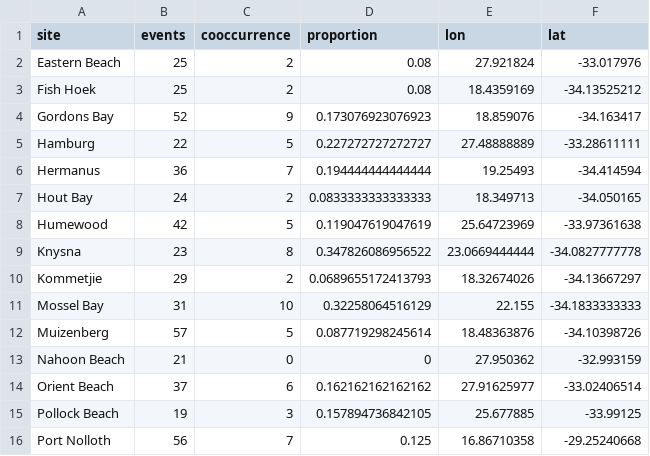
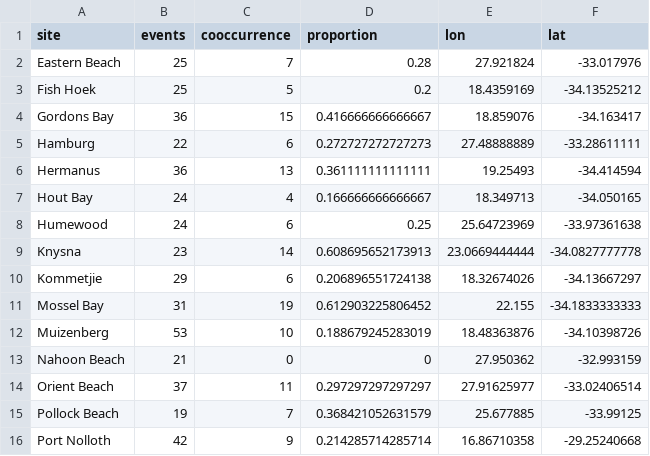
Before and after one commit to robwschlegel/MHW, a CSV file: data/mcsCO.csv, drawn as a sheet; only a part is shown; the diff covers the shown part only.

```diff
--- a/data/mcsCO.csv
+++ b/data/mcsCO.csv
@@ -1,16 +1,16 @@
 "site","events","cooccurrence","proportion","lon","lat"
-"Eastern Beach",25,2,0.08,27.921824,-33.017976
-"Fish Hoek",25,2,0.08,18.4359169,-34.13525212
-"Gordons Bay",52,9,0.173076923076923,18.859076,-34.163417
-"Hamburg",22,5,0.227272727272727,27.48888889,-33.28611111
-"Hermanus",36,7,0.194444444444444,19.25493,-34.414594
-"Hout Bay",24,2,0.0833333333333333,18.349713,-34.050165
-"Humewood",42,5,0.119047619047619,25.64723969,-33.97361638
-"Knysna",23,8,0.347826086956522,23.0669444444,-34.0827777778
-"Kommetjie",29,2,0.0689655172413793,18.32674026,-34.13667297
-"Mossel Bay",31,10,0.32258064516129,22.155,-34.1833333333
-"Muizenberg",57,5,0.087719298245614,18.48363876,-34.10398726
+"Eastern Beach",25,7,0.28,27.921824,-33.017976
+"Fish Hoek",25,5,0.2,18.4359169,-34.13525212
+"Gordons Bay",36,15,0.416666666666667,18.859076,-34.163417
+"Hamburg",22,6,0.272727272727273,27.48888889,-33.28611111
+"Hermanus",36,13,0.361111111111111,19.25493,-34.414594
+"Hout Bay",24,4,0.166666666666667,18.349713,-34.050165
+"Humewood",24,6,0.25,25.64723969,-33.97361638
+"Knysna",23,14,0.608695652173913,23.0669444444,-34.0827777778
+"Kommetjie",29,6,0.206896551724138,18.32674026,-34.13667297
+"Mossel Bay",31,19,0.612903225806452,22.155,-34.1833333333
+"Muizenberg",53,10,0.188679245283019,18.48363876,-34.10398726
 "Nahoon Beach",21,0,0,27.950362,-32.993159
-"Orient Beach",37,6,0.162162162162162,27.91625977,-33.02406514
-"Pollock Beach",19,3,0.157894736842105,25.677885,-33.99125
-"Port Nolloth",56,7,0.125,16.86710358,-29.25240668
+"Orient Beach",37,11,0.297297297297297,27.91625977,-33.02406514
+"Pollock Beach",19,7,0.368421052631579,25.677885,-33.99125
+"Port Nolloth",42,9,0.214285714285714,16.86710358,-29.25240668
```
Also changed, not shown: 11 edited cells elsewhere in this file, data/mhwCO.csv, 39 other files.
